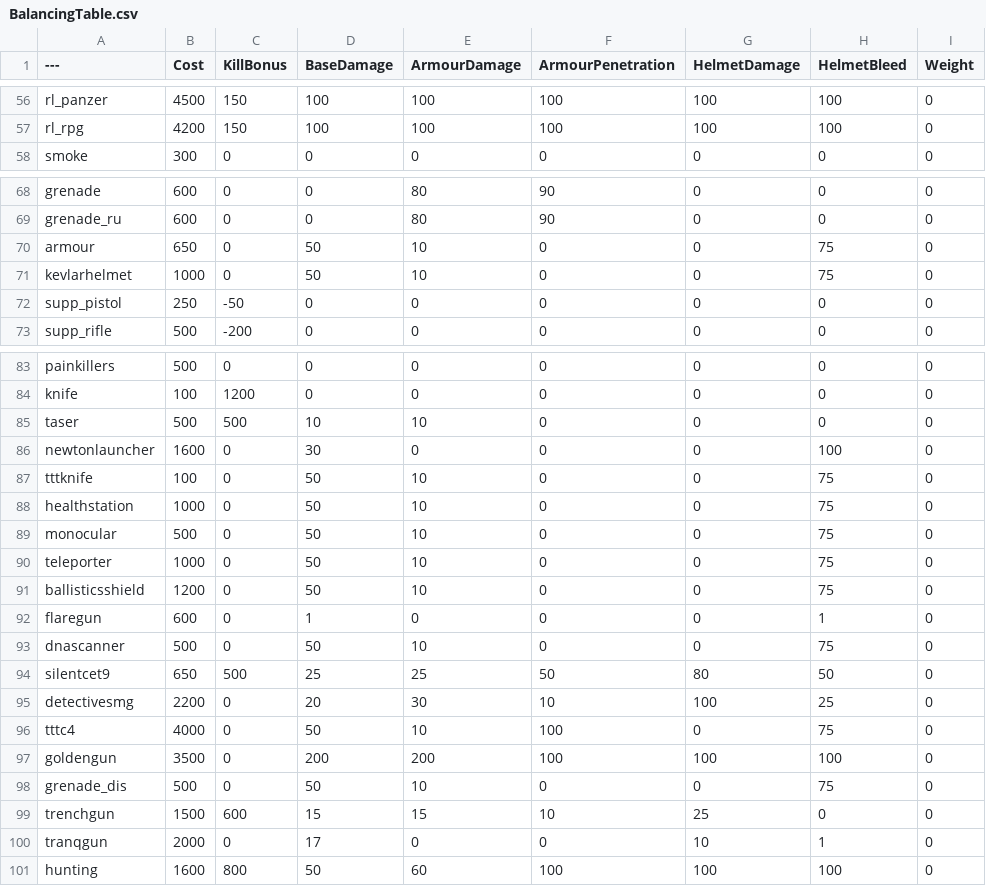
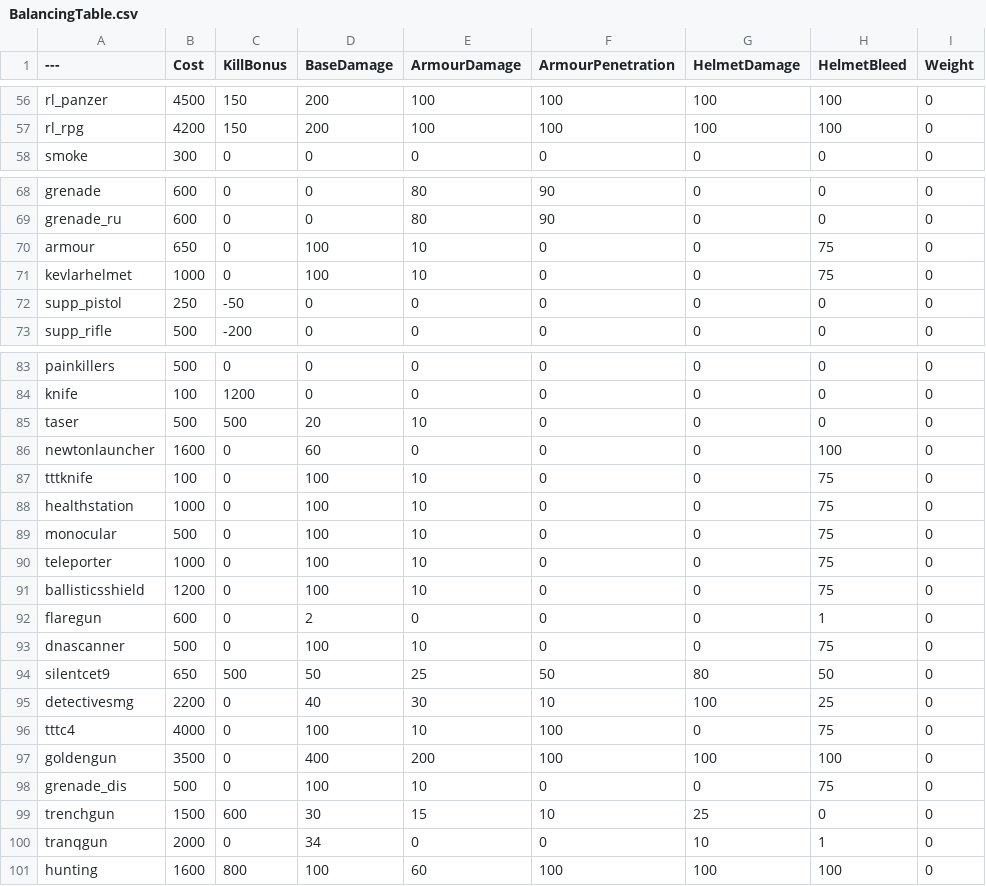
Before and after one commit to vankruptgames/BalancingTable, a CSV file: BalancingTable.csv, drawn as a sheet; only a part is shown, gaps mark what is left out; the diff covers the shown part only; the diff names each change by its address in the sheet, - before the commit and + after, or states it on an @@ line.

```diff
--- a/BalancingTable.csv
+++ b/BalancingTable.csv
-D56:D57 (BaseDamage): 100
+D56:D57 (BaseDamage): 200
-D70:D71 (BaseDamage): 50
+D70:D71 (BaseDamage): 100
-D85 (BaseDamage): 10
+D85 (BaseDamage): 20
-D86 (BaseDamage): 30
+D86 (BaseDamage): 60
-D87:D91 (BaseDamage): 50
+D87:D91 (BaseDamage): 100
-D92 (BaseDamage): 1
+D92 (BaseDamage): 2
-D93 (BaseDamage): 50
+D93 (BaseDamage): 100
-D94 (BaseDamage): 25
+D94 (BaseDamage): 50
-D95 (BaseDamage): 20
+D95 (BaseDamage): 40
-D96 (BaseDamage): 50
+D96 (BaseDamage): 100
-D97 (BaseDamage): 200
+D97 (BaseDamage): 400
-D98 (BaseDamage): 50
+D98 (BaseDamage): 100
-D99 (BaseDamage): 15
+D99 (BaseDamage): 30
-D100 (BaseDamage): 17
+D100 (BaseDamage): 34
-D101 (BaseDamage): 50
+D101 (BaseDamage): 100
```
Also changed, not shown: 54 edited cells elsewhere in this file.
